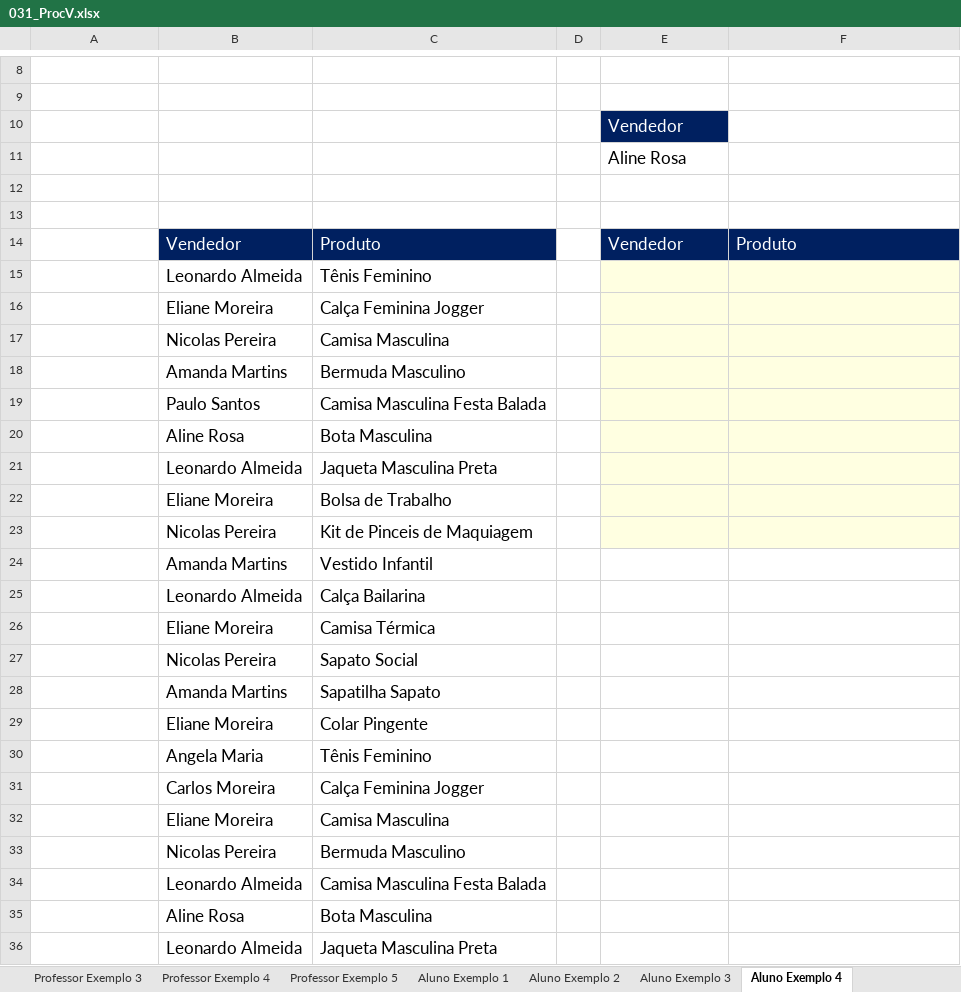
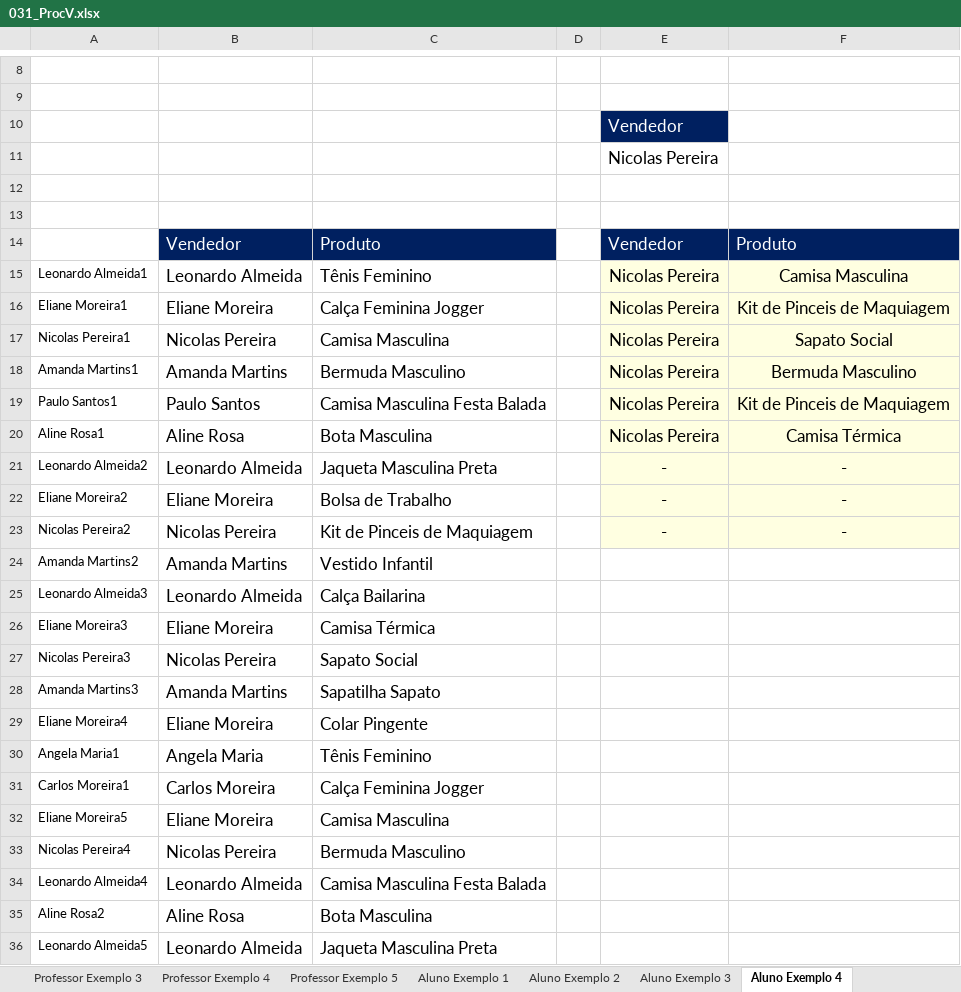
Before and after one commit to Rodr1goCN/EXCEL-POWER-BI, an Excel workbook: Excel/031_ProcV.xlsx, sheet Aluno Exemplo 4, drawn as a sheet; only a part is shown, gaps mark what is left out; values as stored, in another font and other column widths than the file's, no borders; removed rows and columns are numbered as before the commit, all else as after; the diff covers the shown part only; the diff names each change by its address in the sheet, - before the commit and + after, or states it on an @@ line.

Commit message:
Curso de Excel

```diff
--- a/Excel/031_ProcV.xlsx (sheet Aluno Exemplo 4)
+++ b/Excel/031_ProcV.xlsx (sheet Aluno Exemplo 4)
-E11: Aline Rosa
+E11: Nicolas Pereira
-row 15:  | Leonardo Almeida | Tênis Feminino
-row 16:  | Eliane Moreira | Calça Feminina Jogger
-row 17:  | Nicolas Pereira | Camisa Masculina
-row 18:  | Amanda Martins | Bermuda Masculino
-row 19:  | Paulo Santos | Camisa Masculina Festa Balada
-row 20:  | Aline Rosa | Bota Masculina
-row 21:  | Leonardo Almeida | Jaqueta Masculina Preta
-row 22:  | Eliane Moreira | Bolsa de Trabalho
-row 23:  | Nicolas Pereira | Kit de Pinceis de Maquiagem
+row 15: Leonardo Almeida1 | Leonardo Almeida | Tênis Feminino |  | Nicolas Pereira | Camisa Masculina
+row 16: Eliane Moreira1 | Eliane Moreira | Calça Feminina Jogger |  | Nicolas Pereira | Kit de Pinceis de Maquiagem
+row 17: Nicolas Pereira1 | Nicolas Pereira | Camisa Masculina |  | Nicolas Pereira | Sapato Social
+row 18: Amanda Martins1 | Amanda Martins | Bermuda Masculino |  | Nicolas Pereira | Bermuda Masculino
+row 19: Paulo Santos1 | Paulo Santos | Camisa Masculina Festa Balada |  | Nicolas Pereira | Kit de Pinceis de Maquiagem
+row 20: Aline Rosa1 | Aline Rosa | Bota Masculina |  | Nicolas Pereira | Camisa Térmica
+row 21: Leonardo Almeida2 | Leonardo Almeida | Jaqueta Masculina Preta |  | - | -
+row 22: Eliane Moreira2 | Eliane Moreira | Bolsa de Trabalho |  | - | -
+row 23: Nicolas Pereira2 | Nicolas Pereira | Kit de Pinceis de Maquiagem |  | - | -
-A24: (empty)
+A24: Amanda Martins2
-A25: (empty)
+A25: Leonardo Almeida3
-A26: (empty)
+A26: Eliane Moreira3
-A27: (empty)
+A27: Nicolas Pereira3
-A28: (empty)
+A28: Amanda Martins3
-A29: (empty)
+A29: Eliane Moreira4
-A30: (empty)
+A30: Angela Maria1
-A31: (empty)
+A31: Carlos Moreira1
-A32: (empty)
+A32: Eliane Moreira5
-A33: (empty)
+A33: Nicolas Pereira4
-A34: (empty)
+A34: Leonardo Almeida4
-A35: (empty)
+A35: Aline Rosa2
-A36: (empty)
+A36: Leonardo Almeida5
```
Also changed, not shown: 15 edited cells elsewhere in this sheet, sheet Aluno Exemplo 3, sheet Aluno Exemplo 5.
